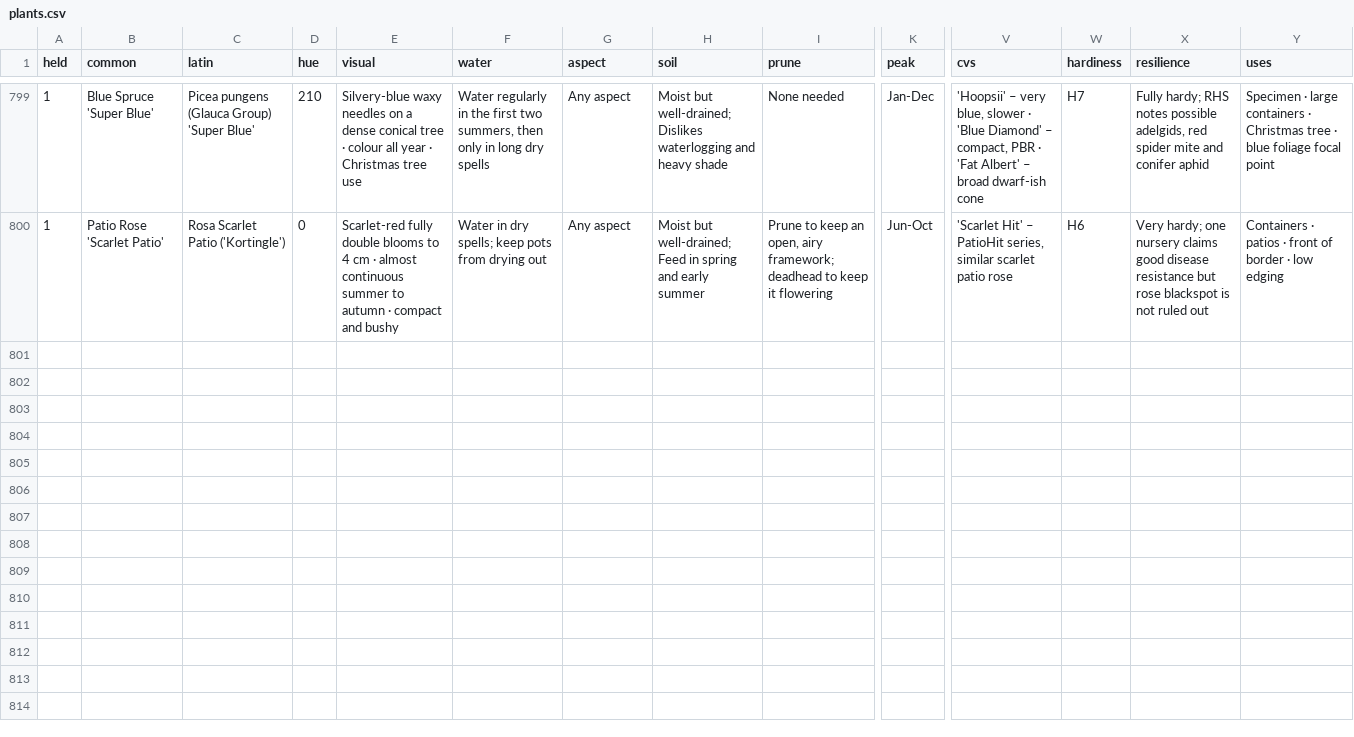
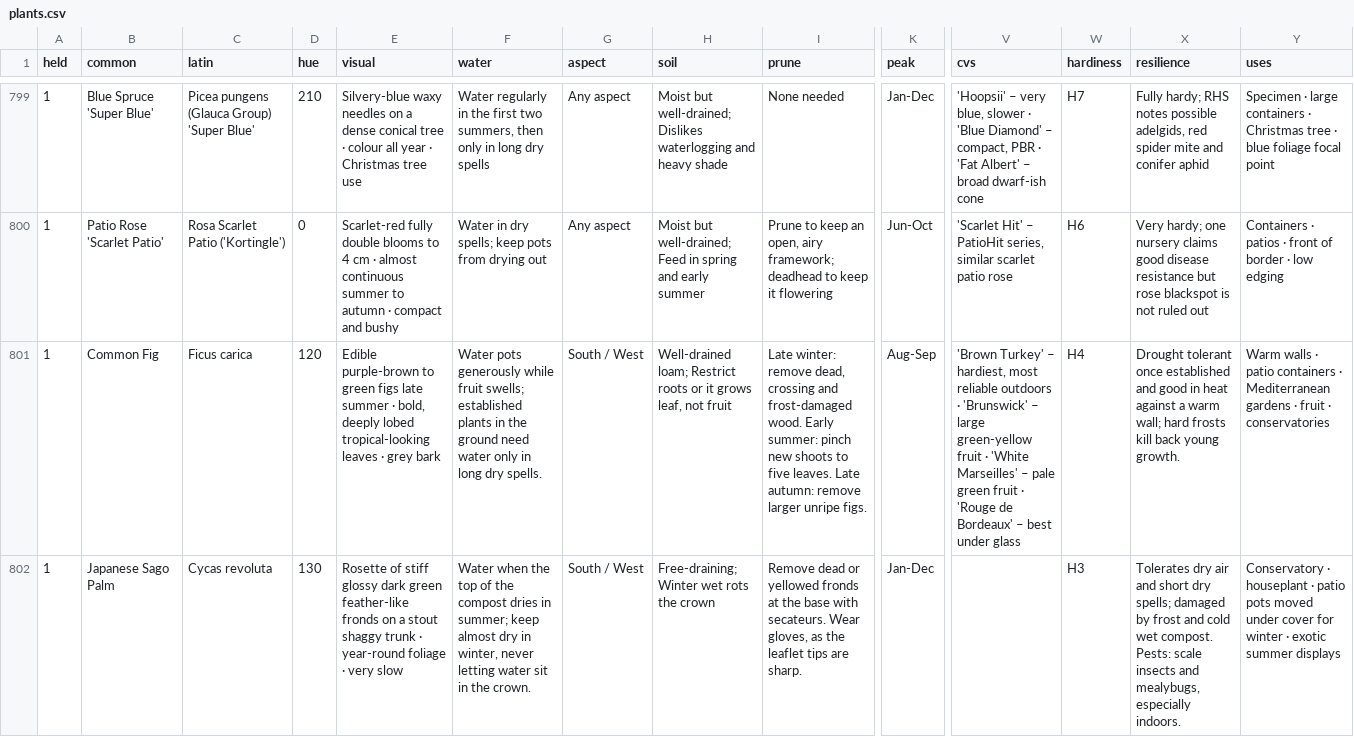
Before and after one commit to plantcards-app/Timber, a CSV file: plants.csv, drawn as a sheet; only a part is shown, gaps mark what is left out; rows hold the shown columns only; the diff names each change by its address in the sheet, - before the commit and + after, or states it on an @@ line.

```diff
--- a/plants.csv
+++ b/plants.csv
+row 801: 1 | Common Fig | Ficus carica | 120 | Edible purple-brown to green figs late summer · bold, deeply lobed tropical-looking leaves · grey bark | Water pots generously while fruit swells; established plants in the ground need water only in long dry spells. | South / West | Well-drained loam; Restrict roots or it grows leaf, not fruit | Late winter: remove dead, crossing and frost-damaged wood. Early summer: pinch new shoots to five leaves. Late autumn: remove larger unripe figs. | Aug-Sep | 'Brown Turkey' – hardiest, most reliable outdoors · 'Brunswick' – large green-yellow fruit · 'White Marseilles' – pale green fruit · 'Rouge de Bordeaux' – best under glass | H4 | Drought tolerant once established and good in heat against a warm wall; hard frosts kill back young growth. | Warm walls · patio containers · Mediterranean gardens · fruit · conservatories
+row 802: 1 | Japanese Sago Palm | Cycas revoluta | 130 | Rosette of stiff glossy dark green feather-like fronds on a stout shaggy trunk · year-round foliage · very slow | Water when the top of the compost dries in summer; keep almost dry in winter, never letting water sit in the crown. | South / West | Free-draining; Winter wet rots the crown | Remove dead or yellowed fronds at the base with secateurs. Wear gloves, as the leaflet tips are sharp. | Jan-Dec |  | H3 | Tolerates dry air and short dry spells; damaged by frost and cold wet compost. Pests: scale insects and mealybugs, especially indoors. | Conservatory · houseplant · patio pots moved under cover for winter · exotic summer displays
```
Also changed, not shown: 7 other files.
